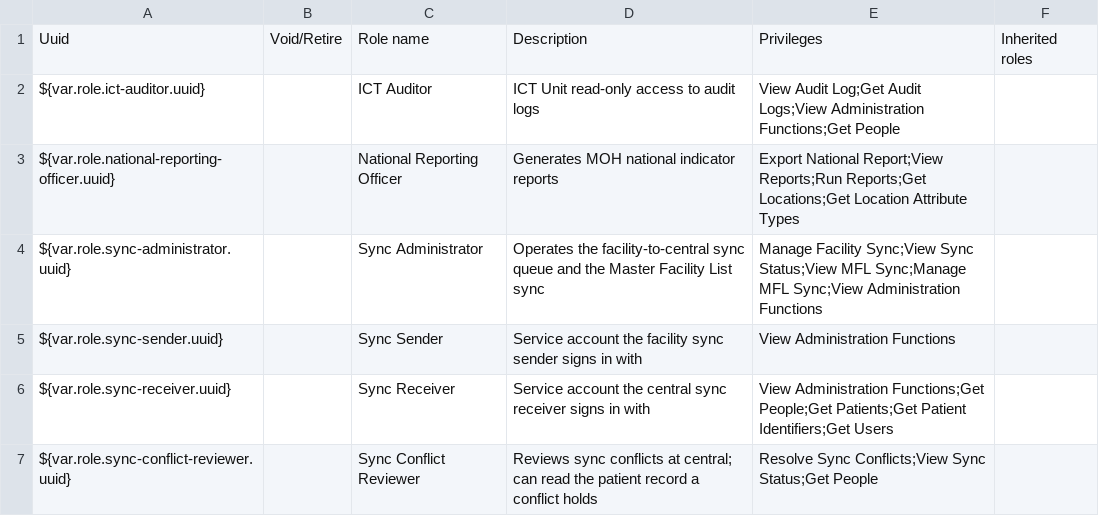
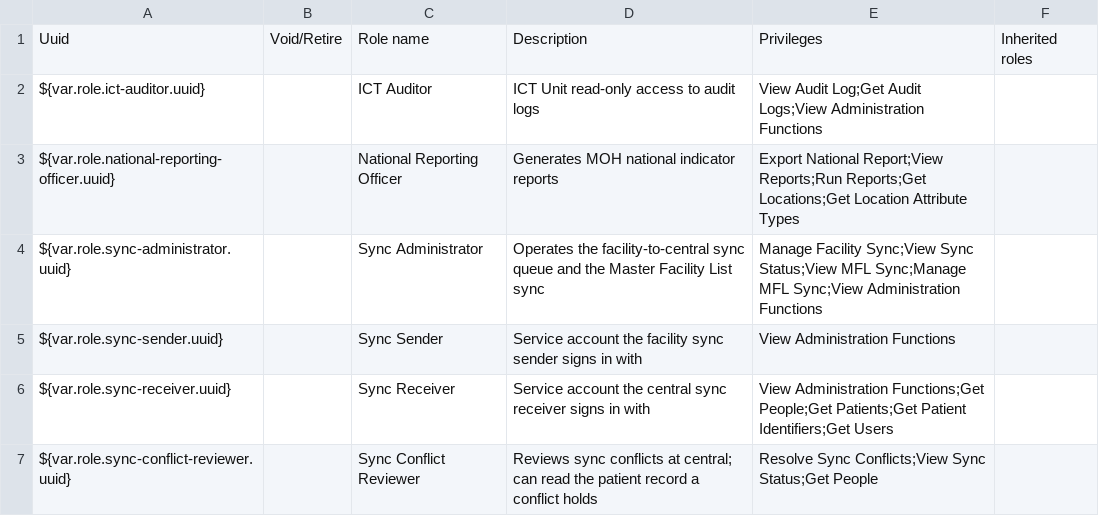
Before and after one commit to IntelliSOFT-Consulting/liberia-emr, a CSV file: content-packages/content-liberia-national/configuration/backend_configuration/roles/roles-national.csv, drawn as a sheet.

```diff
--- a/content-packages/content-liberia-national/configuration/backend_configuration/roles/roles-national.csv
+++ b/content-packages/content-liberia-national/configuration/backend_configuration/roles/roles-national.csv
@@ -1,3 +1,3 @@
 Uuid,Void/Retire,Role name,Description,Privileges,Inherited roles
-${var.role.ict-auditor.uuid},,ICT Auditor,ICT Unit read-only access to audit logs,View Audit Log;Get Audit Logs;View Administration Functions;Get People,
+${var.role.ict-auditor.uuid},,ICT Auditor,ICT Unit read-only access to audit logs,View Audit Log;Get Audit Logs;View Administration Functions,
 ${var.role.national-reporting-officer.uuid},,National Reporting Officer,Generates MOH national indicator reports,Export National Report;View Reports;Run Reports;Get Locations;Get Location Attribute Types,
```
Also changed, not shown: content-packages/content-common/configuration/backend_configuration/roles/roles-common.csv.
